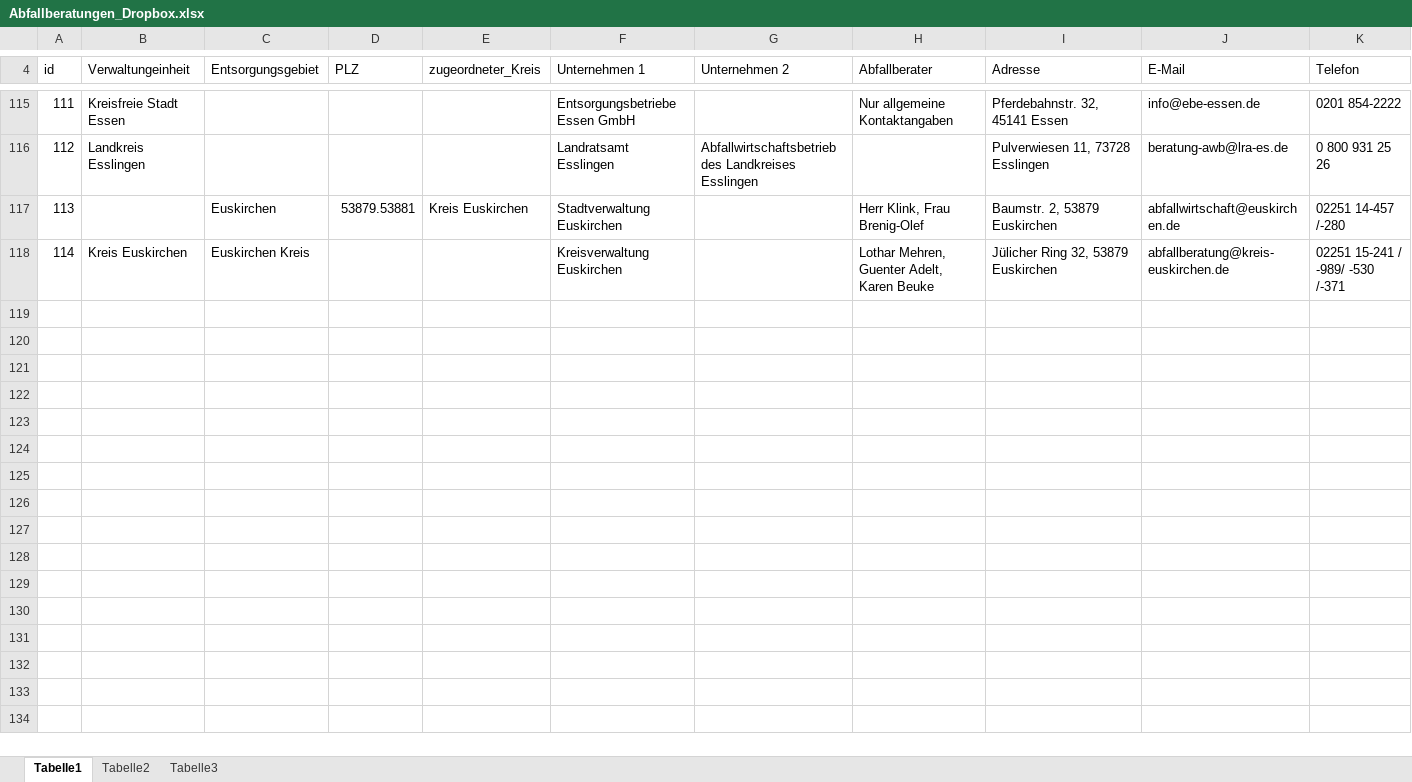
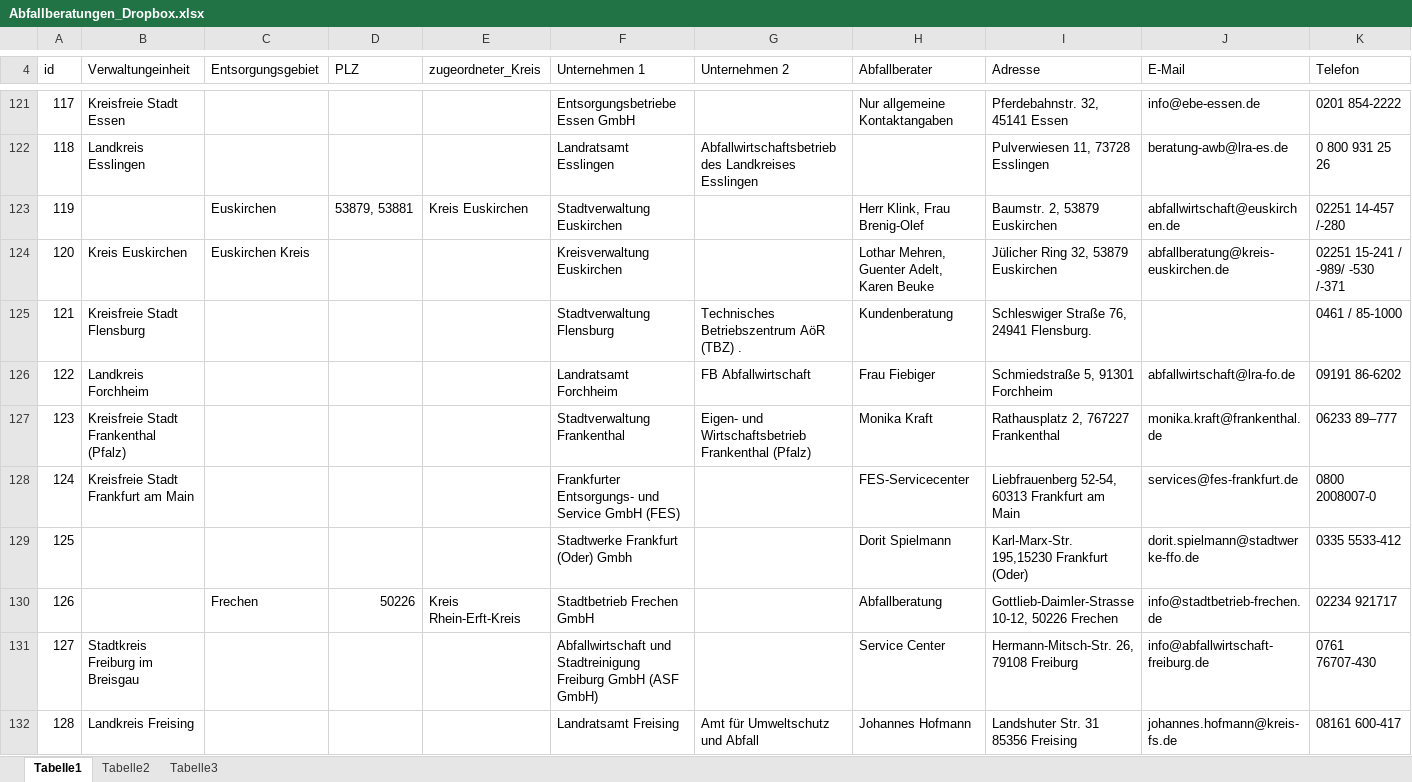
Before and after one commit to Intevation/abfallberaterinnen, an Excel workbook: data/Abfallberatungen_Dropbox.xlsx, sheet Tabelle1, drawn as a sheet; only a part is shown, gaps mark what is left out; values as stored, in another font and other column widths than the file's, no cell formats; charts and pictures not drawn; addresses are those after the commit; rows hold the shown columns only; the diff covers the shown part only; the diff names each change by its address in the sheet, - before the commit and + after, or states it on an @@ line.

Commit message:
Migrate to dropbox link.

```diff
--- a/data/Abfallberatungen_Dropbox.xlsx (sheet Tabelle1)
+++ b/data/Abfallberatungen_Dropbox.xlsx (sheet Tabelle1)
@@ column A (id) renumbered between rows 40 and 124 @@
-D123 (PLZ): 53879.53881
+D123 (PLZ): 53879, 53881
+row 125: 121 | Kreisfreie Stadt Flensburg |  |  |  | Stadtverwaltung Flensburg | Technisches Betriebszentrum AöR (TBZ) . | Kundenberatung | Schleswiger Straße 76, 24941 Flensburg. |  | 0461 / 85-1000
+row 126: 122 | Landkreis Forchheim |  |  |  | Landratsamt Forchheim | FB Abfallwirtschaft | Frau Fiebiger | Schmiedstraße 5, 91301 Forchheim | abfallwirtschaft@lra-fo.de | 09191 86-6202
+row 127: 123 | Kreisfreie Stadt Frankenthal (Pfalz) |  |  |  | Stadtverwaltung Frankenthal | Eigen- und Wirtschaftsbetrieb Frankenthal (Pfalz) | Monika Kraft | Rathausplatz 2, 767227 Frankenthal | monika.kraft@frankenthal.de | 06233 89–777
+row 128: 124 | Kreisfreie Stadt Frankfurt am Main |  |  |  | Frankfurter Entsorgungs- und Service GmbH (FES) |  | FES-Servicecenter | Liebfrauenberg 52-54, 60313 Frankfurt am Main | services@fes-frankfurt.de | 0800 2008007-0
+row 129: 125 |  |  |  |  | Stadtwerke Frankfurt (Oder) Gmbh |  | Dorit Spielmann | Karl-Marx-Str. 195,15230 Frankfurt (Oder) | dorit.spielmann@stadtwerke-ffo.de | 0335 5533-412
+row 130: 126 |  | Frechen | 50226 | Kreis Rhein-Erft-Kreis | Stadtbetrieb Frechen GmbH |  | Abfallberatung | Gottlieb-Daimler-Strasse 10-12, 50226 Frechen | info@stadtbetrieb-frechen.de | 02234 921717
+row 131: 127 | Stadtkreis Freiburg im Breisgau |  |  |  | Abfallwirtschaft und Stadtreinigung Freiburg GmbH (ASF GmbH) |  | Service Center | Hermann-Mitsch-Str. 26, 79108 Freiburg | info@abfallwirtschaft-freiburg.de | 0761 76707-430
+row 132: 128 | Landkreis Freising |  |  |  | Landratsamt Freising | Amt für Umweltschutz und Abfall | Johannes Hofmann | Landshuter Str. 31 85356 Freising | johannes.hofmann@kreis-fs.de | 08161 600-417
```
Also changed, not shown: 87 added rows, 3 removed rows and 24 edited cells elsewhere in this sheet, cell formats, formulas that keep their value, charts or pictures, 1 other file.
